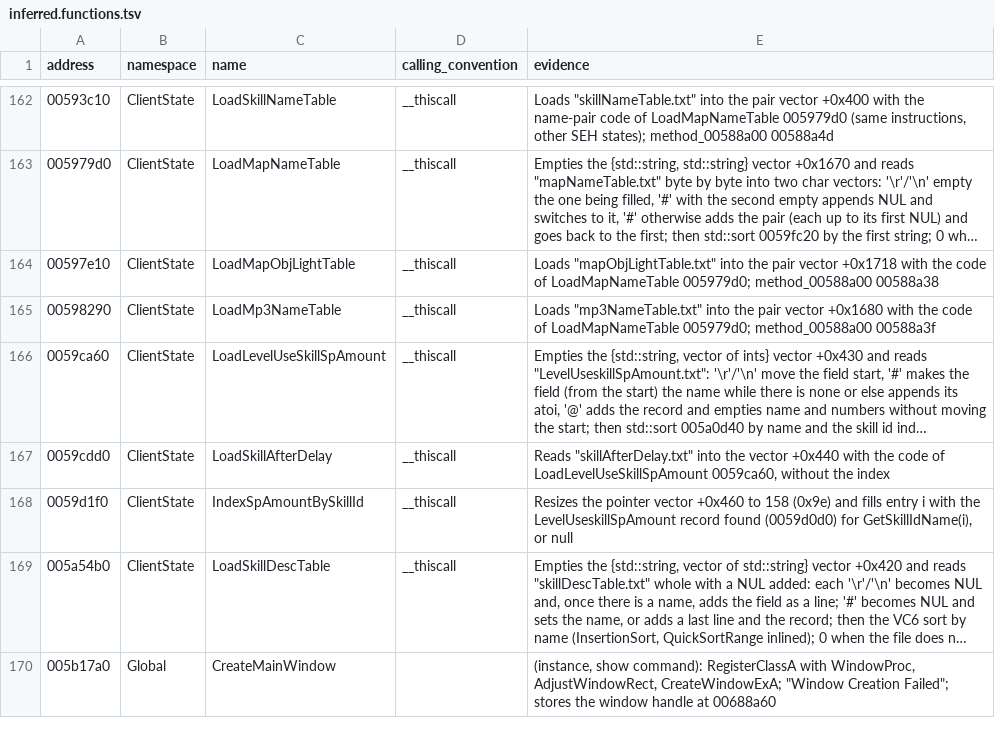
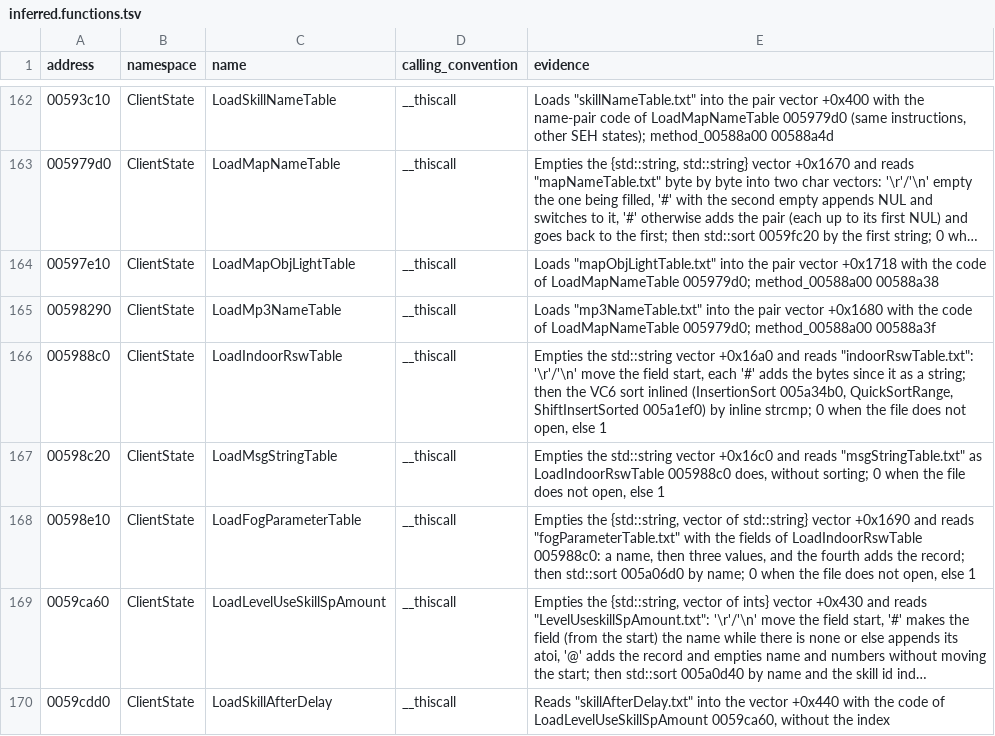
Before and after one commit to keyehzy/ragexe, a TSV file: analysis/labels/inferred.functions.tsv, drawn as a sheet; only a part is shown, gaps mark what is left out; the shorter side is filled out with more unchanged rows; long unchanged cells end in …; the diff names each change by its address in the sheet, - before the commit and + after, or states it on an @@ line.

```diff
--- a/analysis/labels/inferred.functions.tsv
+++ b/analysis/labels/inferred.functions.tsv
+row 166: 005988c0 | ClientState | LoadIndoorRswTable | __thiscall | Empties the std::string vector +0x16a0 and reads "indoorRswTable.txt": '\r'/'\n' move the field start, each '#' adds the bytes since it as a string; then the VC6 sort inlined (InsertionSort 005a34b0, QuickSortRange, ShiftInsertSorted 005a1ef0) by inline strcmp; 0 when the file does not open, else 1
+row 167: 00598c20 | ClientState | LoadMsgStringTable | __thiscall | Empties the std::string vector +0x16c0 and reads "msgStringTable.txt" as LoadIndoorRswTable 005988c0 does, without sorting; 0 when the file does not open, else 1
+row 168: 00598e10 | ClientState | LoadFogParameterTable | __thiscall | Empties the {std::string, vector of std::string} vector +0x1690 and reads "fogParameterTable.txt" with the fields of LoadIndoorRswTable 005988c0: a name, then three values, and the fourth adds the record; then std::sort 005a06d0 by name; 0 when the file does not open, else 1
```
Also changed, not shown: analysis/labels/methods.functions.tsv, analysis/ledger.tsv, 11 other files.
